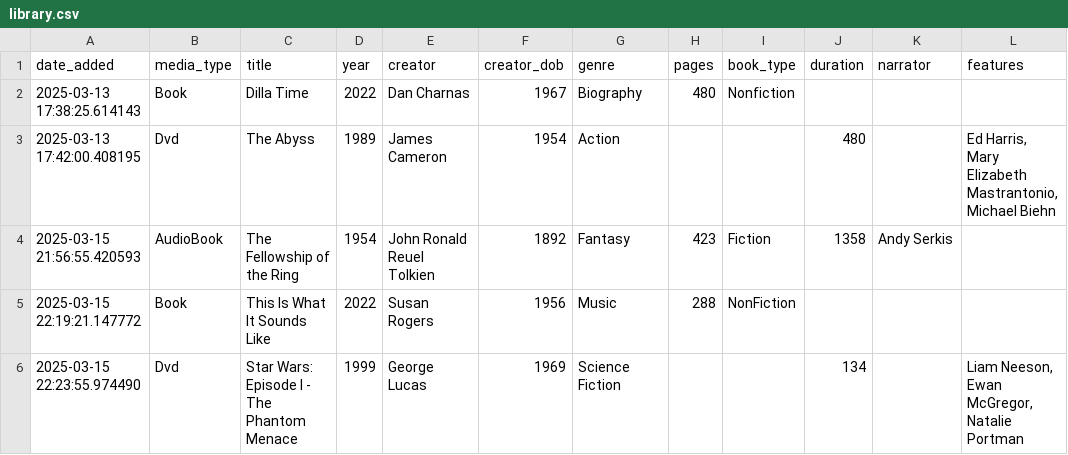
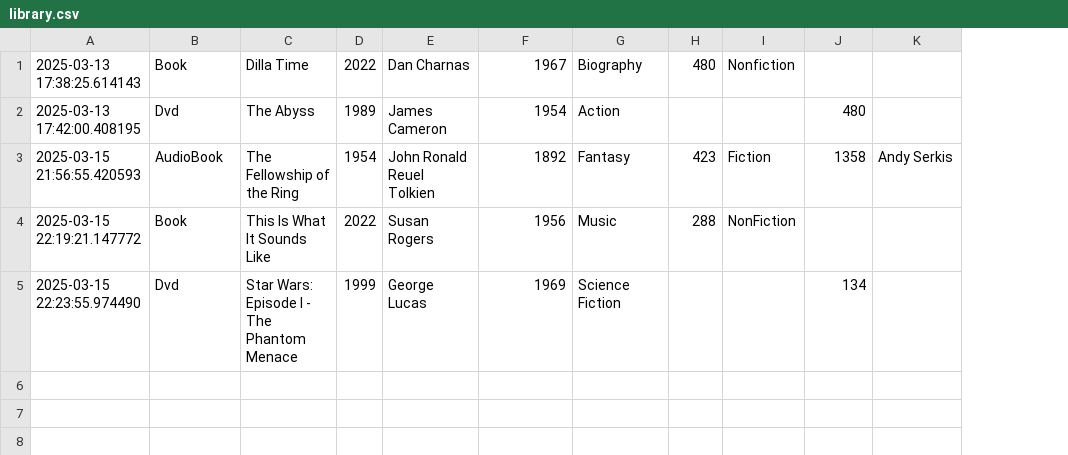
Before and after one commit to olsenben/CSC-225-200-Project-1, a CSV file: library.csv, drawn as a sheet; removed rows and columns are numbered as before the commit, all else as after; the diff names each change by its address in the sheet, - before the commit and + after, or states it on an @@ line.

Commit message:
remove media functional

```diff
--- a/library.csv
+++ b/library.csv
-column L, rows 3-6: Ed Harris, Mary Elizabeth Mastrantonio, Michael Biehn |  |  | Liam Neeson, Ewan McGregor, Natalie Portman
-row 1: date_added | media_type | title | year | creator | creator_dob | genre | pages | book_type | duration | narrator | features
```
Also changed, not shown: 2 other files.
